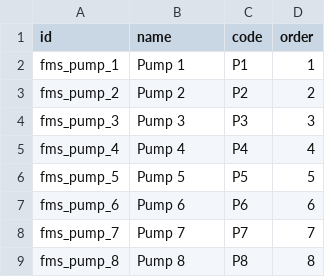
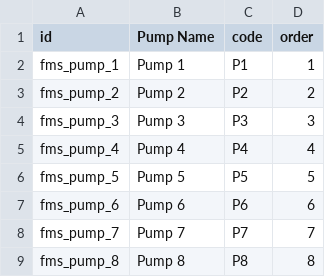
Before and after one commit to niiniyare/fms, a CSV file: dump/import/pumps.csv, drawn as a sheet.

Commit message:
alot

```diff
--- a/dump/import/pumps.csv
+++ b/dump/import/pumps.csv
@@ -1,2 +1,2 @@
-id,name,code,order
+id,Pump Name,code,order
 fms_pump_1,Pump 1,P1,1
```
